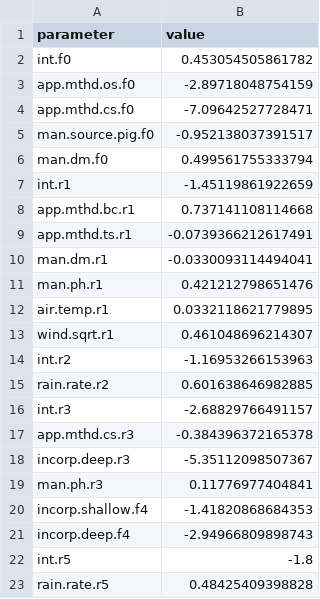
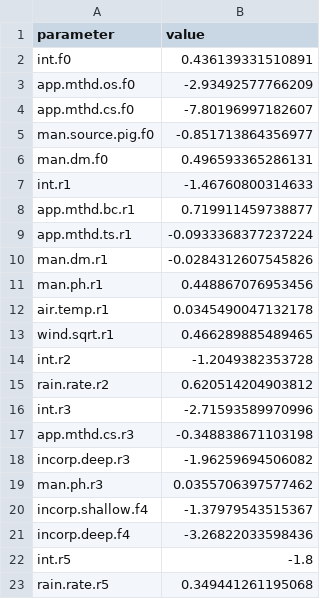
Before and after one commit to AU-BCE-EE/ALFAM2, a CSV file: make-Rda/pars_set3.csv, drawn as a sheet.

```diff
--- a/make-Rda/pars_set3.csv
+++ b/make-Rda/pars_set3.csv
@@ -1,23 +1,23 @@
 parameter,value
-int.f0,0.453054505861782
-app.mthd.os.f0,-2.89718048754159
-app.mthd.cs.f0,-7.09642527728471
-man.source.pig.f0,-0.952138037391517
-man.dm.f0,0.499561755333794
-int.r1,-1.45119861922659
-app.mthd.bc.r1,0.737141108114668
-app.mthd.ts.r1,-0.0739366212617491
-man.dm.r1,-0.0330093114494041
-man.ph.r1,0.421212798651476
-air.temp.r1,0.0332118621779895
-wind.sqrt.r1,0.461048696214307
-int.r2,-1.16953266153963
-rain.rate.r2,0.601638646982885
-int.r3,-2.68829766491157
-app.mthd.cs.r3,-0.384396372165378
-incorp.deep.r3,-5.35112098507367
-man.ph.r3,0.11776977404841
-incorp.shallow.f4,-1.41820868684353
-incorp.deep.f4,-2.94966809898743
+int.f0,0.436139331510891
+app.mthd.os.f0,-2.93492577766209
+app.mthd.cs.f0,-7.80196997182607
+man.source.pig.f0,-0.851713864356977
+man.dm.f0,0.496593365286131
+int.r1,-1.46760800314633
+app.mthd.bc.r1,0.719911459738877
+app.mthd.ts.r1,-0.0933368377237224
+man.dm.r1,-0.0284312607545826
+man.ph.r1,0.448867076953456
+air.temp.r1,0.0345490047132178
+wind.sqrt.r1,0.466289885489465
+int.r2,-1.2049382353728
+rain.rate.r2,0.620514204903812
+int.r3,-2.71593589970996
+app.mthd.cs.r3,-0.348838671103198
+incorp.deep.r3,-1.96259694506082
+man.ph.r3,0.0355706397577462
+incorp.shallow.f4,-1.37979543515367
+incorp.deep.f4,-3.26822033598436
 int.r5,-1.8
-rain.rate.r5,0.48425409398828
+rain.rate.r5,0.349441261195068
```
Also changed, not shown: make-Rda/pars_set3_var.csv, 5 other files.
